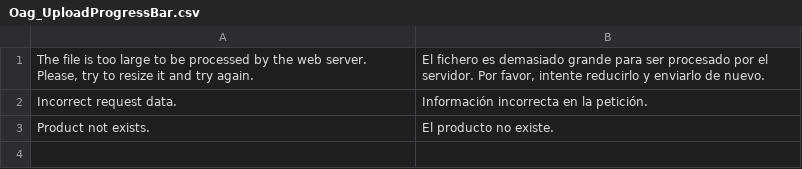
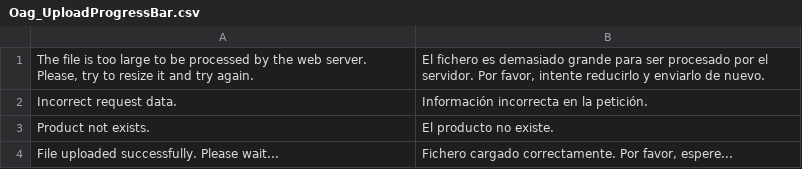
Before and after one commit to oriolauge/magento1-upload-progress-bar, a CSV file: app/locale/es_ES/Oag_UploadProgressBar.csv, drawn as a sheet; the diff names each change by its address in the sheet, - before the commit and + after, or states it on an @@ line.

```diff
--- a/app/locale/es_ES/Oag_UploadProgressBar.csv
+++ b/app/locale/es_ES/Oag_UploadProgressBar.csv
+row 4: File uploaded successfully. Please wait... | Fichero cargado correctamente. Por favor, espere...
```
Also changed, not shown: app/locale/en_US/Oag_UploadProgressBar.csv, 2 other files.
